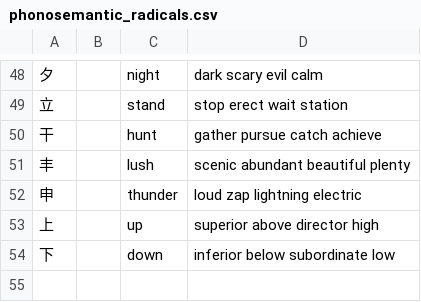
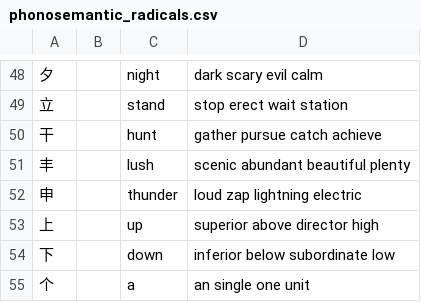
Before and after one commit to peterolson/kage-engine, a CSV file: phonosemantic_radicals.csv, drawn as a sheet; only a part is shown, gaps mark what is left out; the diff names each change by its address in the sheet, - before the commit and + after, or states it on an @@ line.

```diff
--- a/phonosemantic_radicals.csv
+++ b/phonosemantic_radicals.csv
+row 55: 个 |  | a | an single one unit
```
Also changed, not shown: 9 other files.
